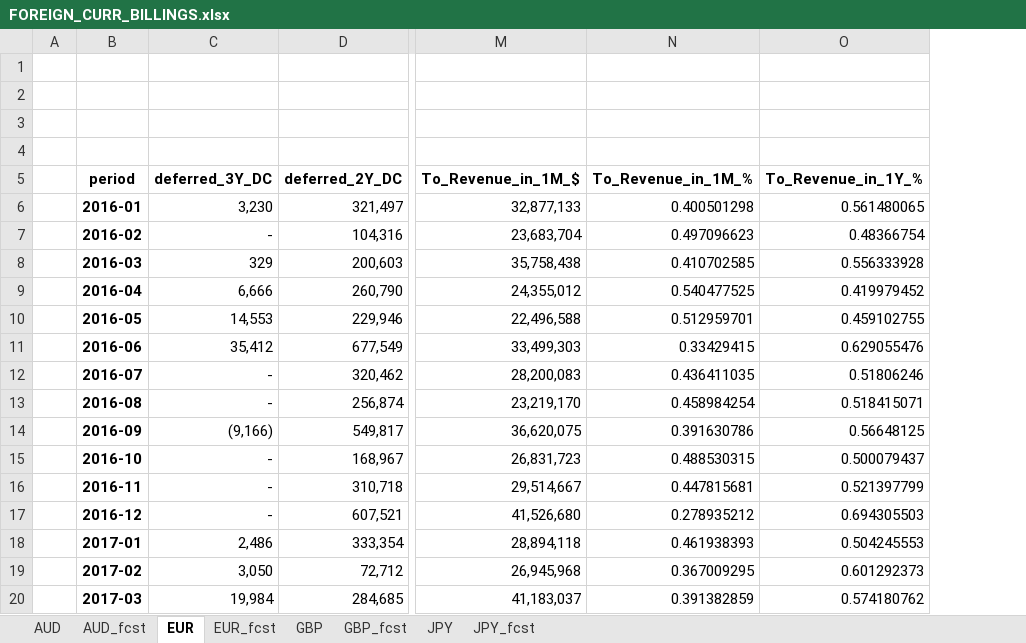
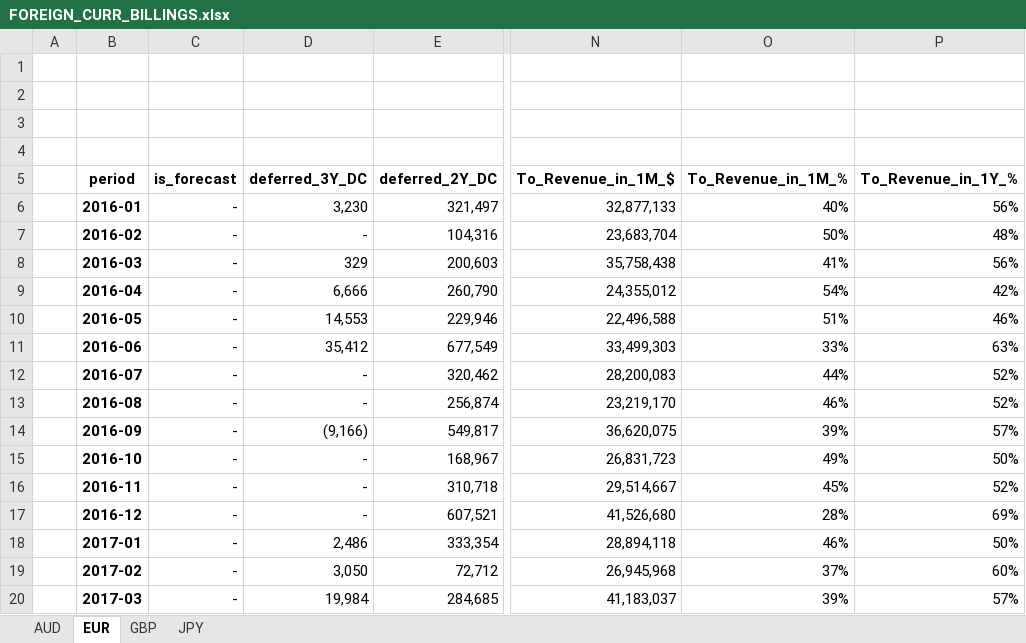
Before and after one commit to davidjsmith44/Deferred_Revenue_Forecast, an Excel workbook: output/FOREIGN_CURR_BILLINGS.xlsx, sheet EUR, drawn as a sheet; only a part is shown, gaps mark what is left out; values as stored, in another font and other column widths than the file's, no borders; addresses are those after the commit; the diff covers the shown part only; the diff names each change by its address in the sheet, - before the commit and + after, or states it on an @@ line.

```diff
--- a/output/FOREIGN_CURR_BILLINGS.xlsx (sheet EUR)
+++ b/output/FOREIGN_CURR_BILLINGS.xlsx (sheet EUR)
-sheet tab: AUD_fcst
-sheet tab: EUR_fcst
-sheet tab: GBP_fcst
-sheet tab: JPY_fcst
+column C (is_forecast), rows 6-20: all -
-O6 (To_Revenue_in_1M_%): 0.400501298
+O6 (To_Revenue_in_1M_%): 40%
-P6 (To_Revenue_in_1Y_%): 0.561480065
+P6 (To_Revenue_in_1Y_%): 56%
-O7 (To_Revenue_in_1M_%): 0.497096623
+O7 (To_Revenue_in_1M_%): 50%
-P7 (To_Revenue_in_1Y_%): 0.48366754
+P7 (To_Revenue_in_1Y_%): 48%
-O8 (To_Revenue_in_1M_%): 0.410702585
+O8 (To_Revenue_in_1M_%): 41%
-P8 (To_Revenue_in_1Y_%): 0.556333928
+P8 (To_Revenue_in_1Y_%): 56%
-O9 (To_Revenue_in_1M_%): 0.540477525
+O9 (To_Revenue_in_1M_%): 54%
-P9 (To_Revenue_in_1Y_%): 0.419979452
+P9 (To_Revenue_in_1Y_%): 42%
-O10 (To_Revenue_in_1M_%): 0.512959701
+O10 (To_Revenue_in_1M_%): 51%
-P10 (To_Revenue_in_1Y_%): 0.459102755
+P10 (To_Revenue_in_1Y_%): 46%
-O11 (To_Revenue_in_1M_%): 0.33429415
+O11 (To_Revenue_in_1M_%): 33%
-P11 (To_Revenue_in_1Y_%): 0.629055476
+P11 (To_Revenue_in_1Y_%): 63%
-O12 (To_Revenue_in_1M_%): 0.436411035
+O12 (To_Revenue_in_1M_%): 44%
-P12 (To_Revenue_in_1Y_%): 0.51806246
+P12 (To_Revenue_in_1Y_%): 52%
-O13 (To_Revenue_in_1M_%): 0.458984254
+O13 (To_Revenue_in_1M_%): 46%
-P13 (To_Revenue_in_1Y_%): 0.518415071
+P13 (To_Revenue_in_1Y_%): 52%
-O14 (To_Revenue_in_1M_%): 0.391630786
+O14 (To_Revenue_in_1M_%): 39%
-P14 (To_Revenue_in_1Y_%): 0.56648125
+P14 (To_Revenue_in_1Y_%): 57%
-O15 (To_Revenue_in_1M_%): 0.488530315
+O15 (To_Revenue_in_1M_%): 49%
-P15 (To_Revenue_in_1Y_%): 0.500079437
+P15 (To_Revenue_in_1Y_%): 50%
-O16 (To_Revenue_in_1M_%): 0.447815681
+O16 (To_Revenue_in_1M_%): 45%
-P16 (To_Revenue_in_1Y_%): 0.521397799
+P16 (To_Revenue_in_1Y_%): 52%
-O17 (To_Revenue_in_1M_%): 0.278935212
+O17 (To_Revenue_in_1M_%): 28%
-P17 (To_Revenue_in_1Y_%): 0.694305503
+P17 (To_Revenue_in_1Y_%): 69%
-O18 (To_Revenue_in_1M_%): 0.461938393
+O18 (To_Revenue_in_1M_%): 46%
-P18 (To_Revenue_in_1Y_%): 0.504245553
+P18 (To_Revenue_in_1Y_%): 50%
-O19 (To_Revenue_in_1M_%): 0.367009295
+O19 (To_Revenue_in_1M_%): 37%
-P19 (To_Revenue_in_1Y_%): 0.601292373
+P19 (To_Revenue_in_1Y_%): 60%
-O20 (To_Revenue_in_1M_%): 0.391382859
+O20 (To_Revenue_in_1M_%): 39%
-P20 (To_Revenue_in_1Y_%): 0.574180762
+P20 (To_Revenue_in_1Y_%): 57%
```
Also changed, not shown: 12 added rows and 78 edited cells elsewhere in this sheet, sheet JPY, sheet GBP, sheet AUD, 4 other files.
